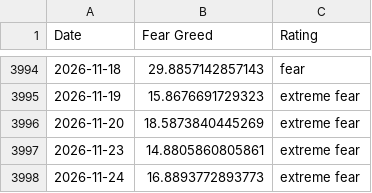
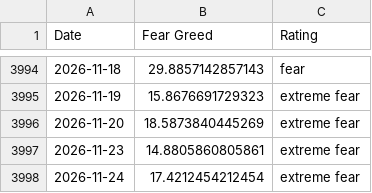
Before and after one commit to spicy-man/DCA-tool, a CSV file: public/data/fear-greed.csv, drawn as a sheet; only a part is shown, gaps mark what is left out.

```diff
--- a/public/data/fear-greed.csv
+++ b/public/data/fear-greed.csv
@@ -3997,2 +3997,2 @@ Date,Fear Greed,Rating
 2026-11-23,14.8805860805861,extreme fear
-2026-11-24,16.8893772893773,extreme fear
+2026-11-24,17.4212454212454,extreme fear
```
Also changed, not shown: 8 other files.
